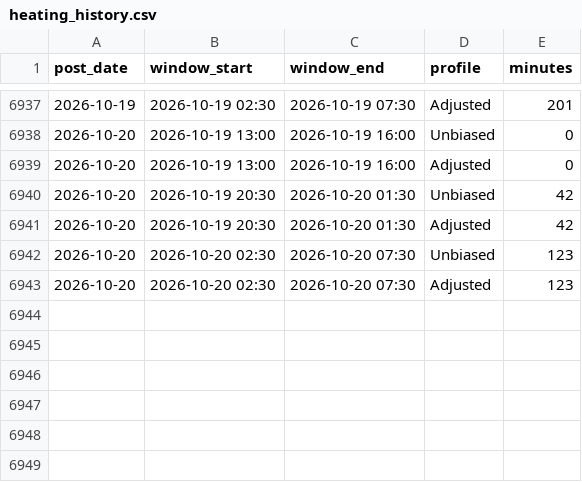
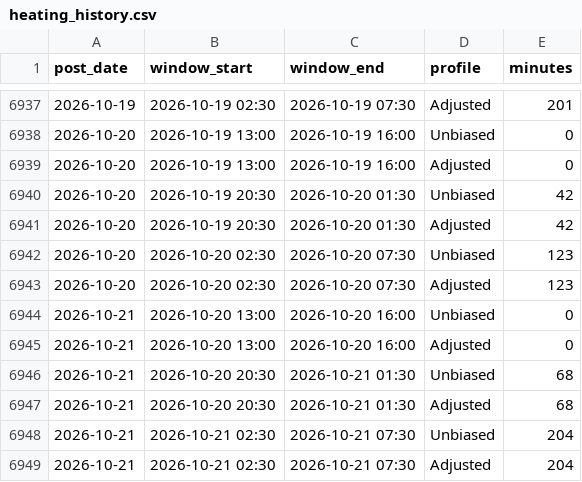
Before and after one commit to theflyofbj/barbican-heating, a CSV file: heating_history.csv, drawn as a sheet; only a part is shown, gaps mark what is left out.

```diff
--- a/heating_history.csv
+++ b/heating_history.csv
@@ -6943 +6943,7 @@ post_date,window_start,window_end,profile,minutes
 2026-10-20,2026-10-20 02:30,2026-10-20 07:30,Adjusted,123
+2026-10-21,2026-10-20 13:00,2026-10-20 16:00,Unbiased,0
+2026-10-21,2026-10-20 13:00,2026-10-20 16:00,Adjusted,0
+2026-10-21,2026-10-20 20:30,2026-10-21 01:30,Unbiased,68
+2026-10-21,2026-10-20 20:30,2026-10-21 01:30,Adjusted,68
+2026-10-21,2026-10-21 02:30,2026-10-21 07:30,Unbiased,204
+2026-10-21,2026-10-21 02:30,2026-10-21 07:30,Adjusted,204
```
Also changed, not shown: 2 other files.
